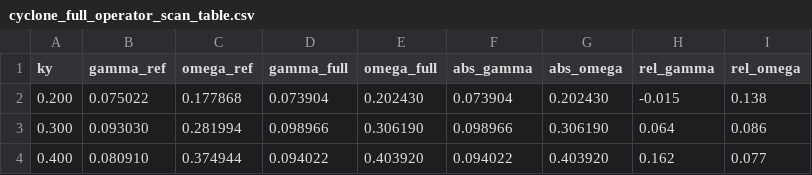
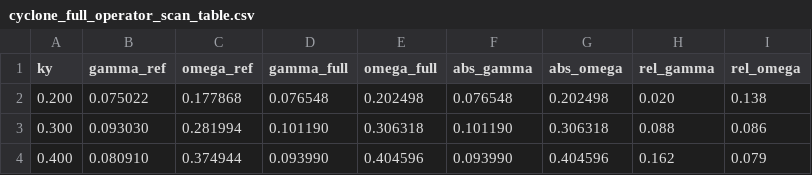
Before and after one commit to uwplasma/SPECTRAX-GK, a CSV file: docs/_static/cyclone_full_operator_scan_table.csv, drawn as a sheet.

```diff
--- a/docs/_static/cyclone_full_operator_scan_table.csv
+++ b/docs/_static/cyclone_full_operator_scan_table.csv
@@ -1,4 +1,4 @@
 ky,gamma_ref,omega_ref,gamma_full,omega_full,abs_gamma,abs_omega,rel_gamma,rel_omega
-0.200,0.075022,0.177868,0.073904,0.202430,0.073904,0.202430,-0.015,0.138
-0.300,0.093030,0.281994,0.098966,0.306190,0.098966,0.306190,0.064,0.086
-0.400,0.080910,0.374944,0.094022,0.403920,0.094022,0.403920,0.162,0.077
+0.200,0.075022,0.177868,0.076548,0.202498,0.076548,0.202498,0.020,0.138
+0.300,0.093030,0.281994,0.101190,0.306318,0.101190,0.306318,0.088,0.086
+0.400,0.080910,0.374944,0.093990,0.404596,0.093990,0.404596,0.162,0.079
```
Also changed, not shown: 42 other files.
